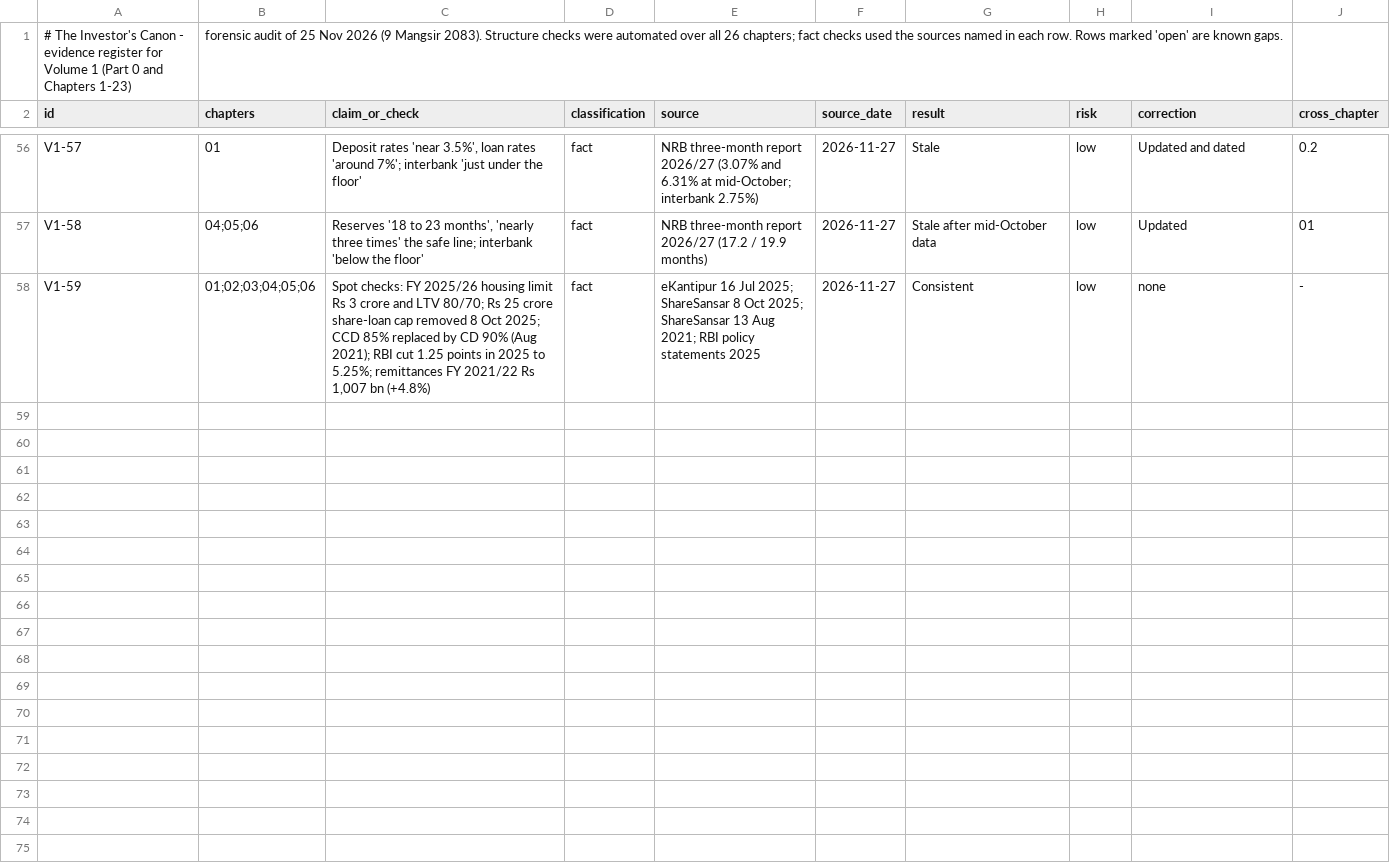
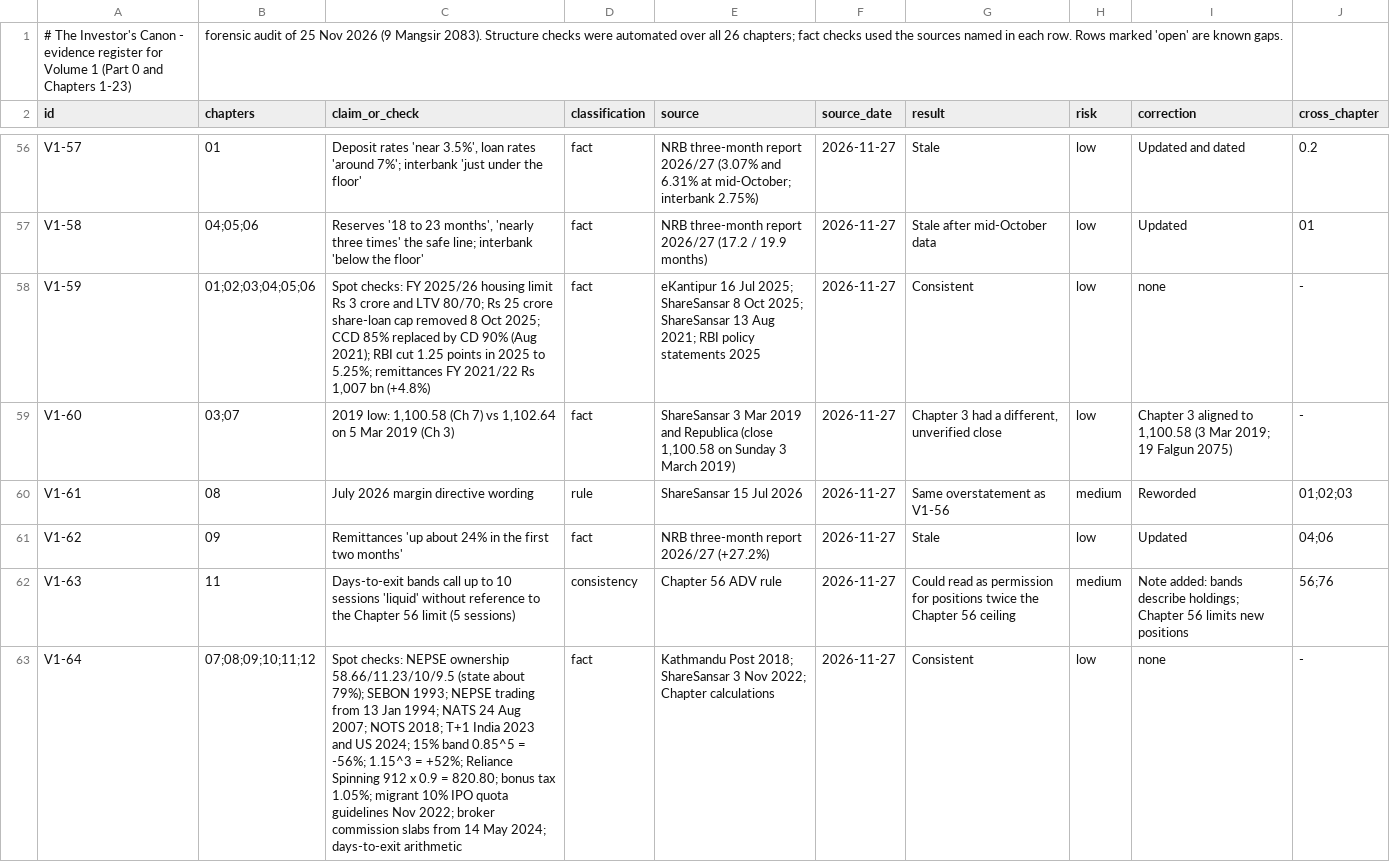
Before and after one commit to Santoshkumaradhikari/santoshkumaradhikari.github.io, a CSV file: investors-canon/data/evidence-register-vol1.csv, drawn as a sheet; only a part is shown, gaps mark what is left out; the diff names each change by its address in the sheet, - before the commit and + after, or states it on an @@ line.

```diff
--- a/investors-canon/data/evidence-register-vol1.csv
+++ b/investors-canon/data/evidence-register-vol1.csv
+row 59: V1-60 | 03;07 | 2019 low: 1,100.58 (Ch 7) vs 1,102.64 on 5 Mar 2019 (Ch 3) | fact | ShareSansar 3 Mar 2019 and Republica (close 1,100.58 on Sunday 3 March 2019) | 2026-11-27 | Chapter 3 had a different, unverified close | low | Chapter 3 aligned to 1,100.58 (3 Mar 2019; 19 Falgun 2075) | -
+row 60: V1-61 | 08 | July 2026 margin directive wording | rule | ShareSansar 15 Jul 2026 | 2026-11-27 | Same overstatement as V1-56 | medium | Reworded | 01;02;03
+row 61: V1-62 | 09 | Remittances 'up about 24% in the first two months' | fact | NRB three-month report 2026/27 (+27.2%) | 2026-11-27 | Stale | low | Updated | 04;06
+row 62: V1-63 | 11 | Days-to-exit bands call up to 10 sessions 'liquid' without reference to the Chapter 56 limit (5 sessions) | consistency | Chapter 56 ADV rule | 2026-11-27 | Could read as permission for positions twice the Chapter 56 ceiling | medium | Note added: bands describe holdings; Chapter 56 limits new positions | 56;76
+row 63: V1-64 | 07;08;09;10;11;12 | Spot checks: NEPSE ownership 58.66/11.23/10/9.5 (state about 79%); SEBON 1993; NEPSE trading from 13 Jan 1994; NATS 24 Aug 2007; NOTS 2018; T+1 India 2023 and US 2024; 15% band 0.85^5 = -56%; 1.15^3 = +52%; Reliance Spinning 912 x 0.9 = 820.80; bonus tax 1.05%; migrant 10% IPO quota guidelines Nov 2022; broker commission slabs from 14 May 2024; days-to-exit arithmetic | fact | Kathmandu Post 2018; ShareSansar 3 Nov 2022; Chapter calculations | 2026-11-27 | Consistent | low | none | -
```
Also changed, not shown: 4 other files.
